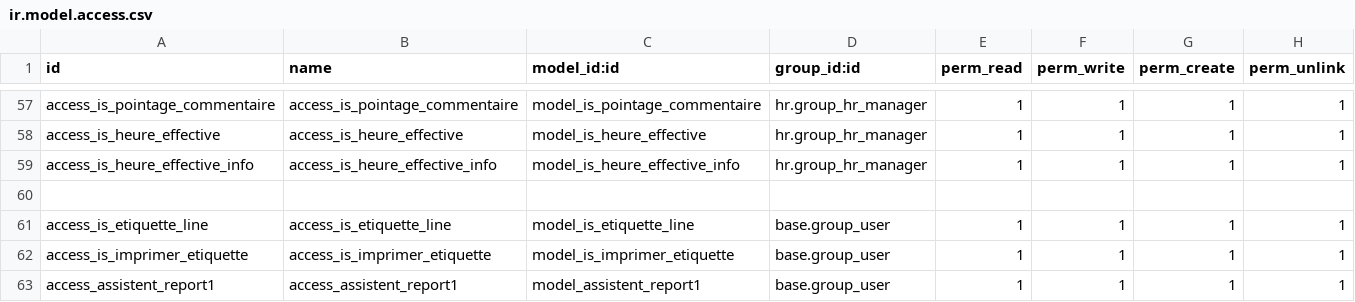
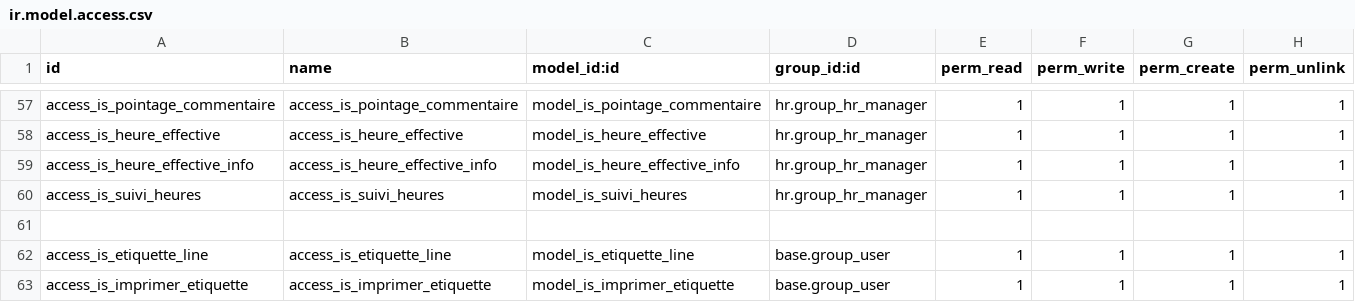
Before and after one commit to tonygalmiche/is_bsa14, a CSV file: security/ir.model.access.csv, drawn as a sheet; only a part is shown, gaps mark what is left out; the shorter side is filled out with more unchanged rows.

```diff
--- a/security/ir.model.access.csv
+++ b/security/ir.model.access.csv
@@ -59,2 +59,3 @@ access_is_heure_effective,access_is_heure_effective,model_is_heure_effective,hr.
 access_is_heure_effective_info,access_is_heure_effective_info,model_is_heure_effective_info,hr.group_hr_manager,1,1,1,1
+access_is_suivi_heures,access_is_suivi_heures,model_is_suivi_heures,hr.group_hr_manager,1,1,1,1
 
```
Also changed, not shown: 3 other files.
